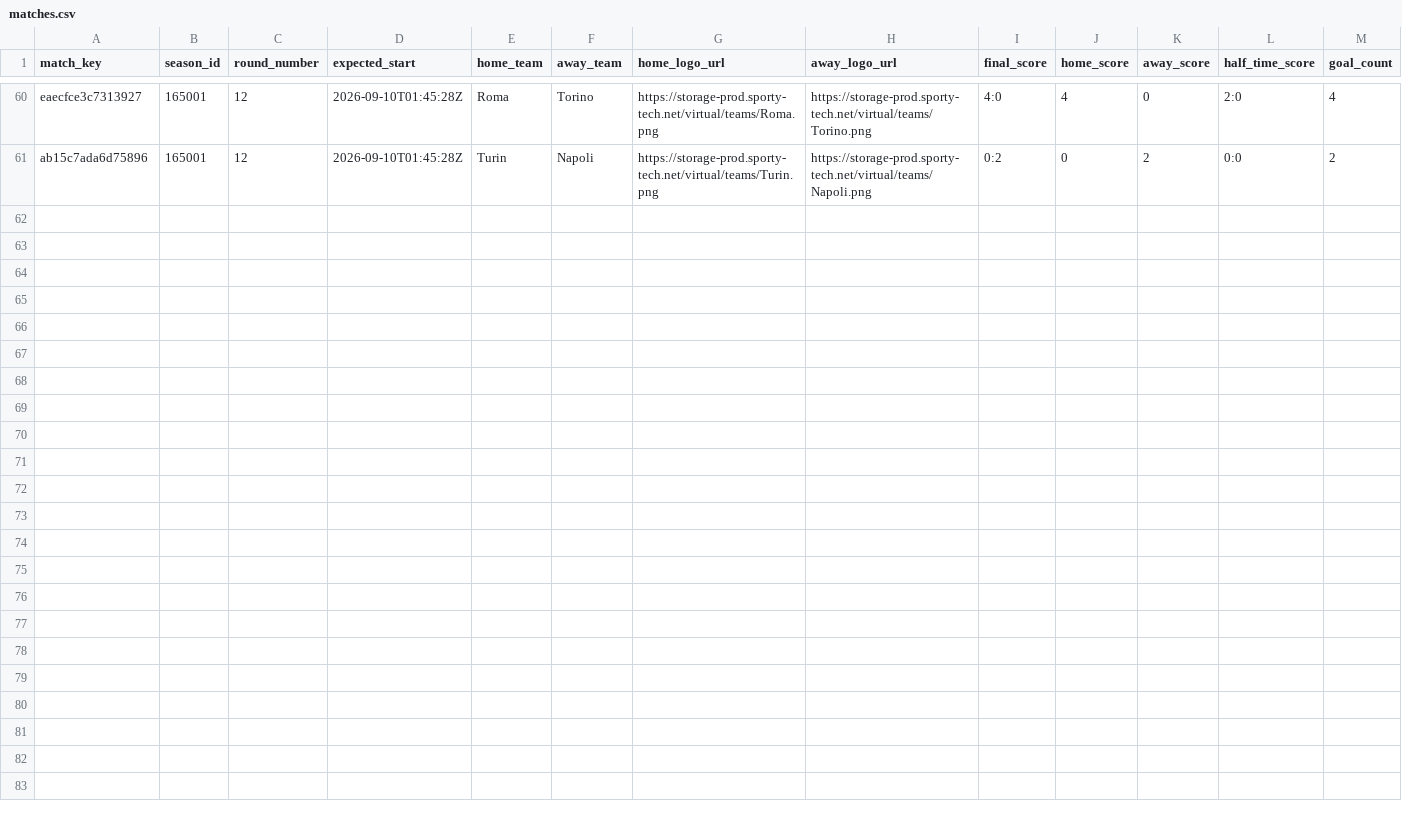
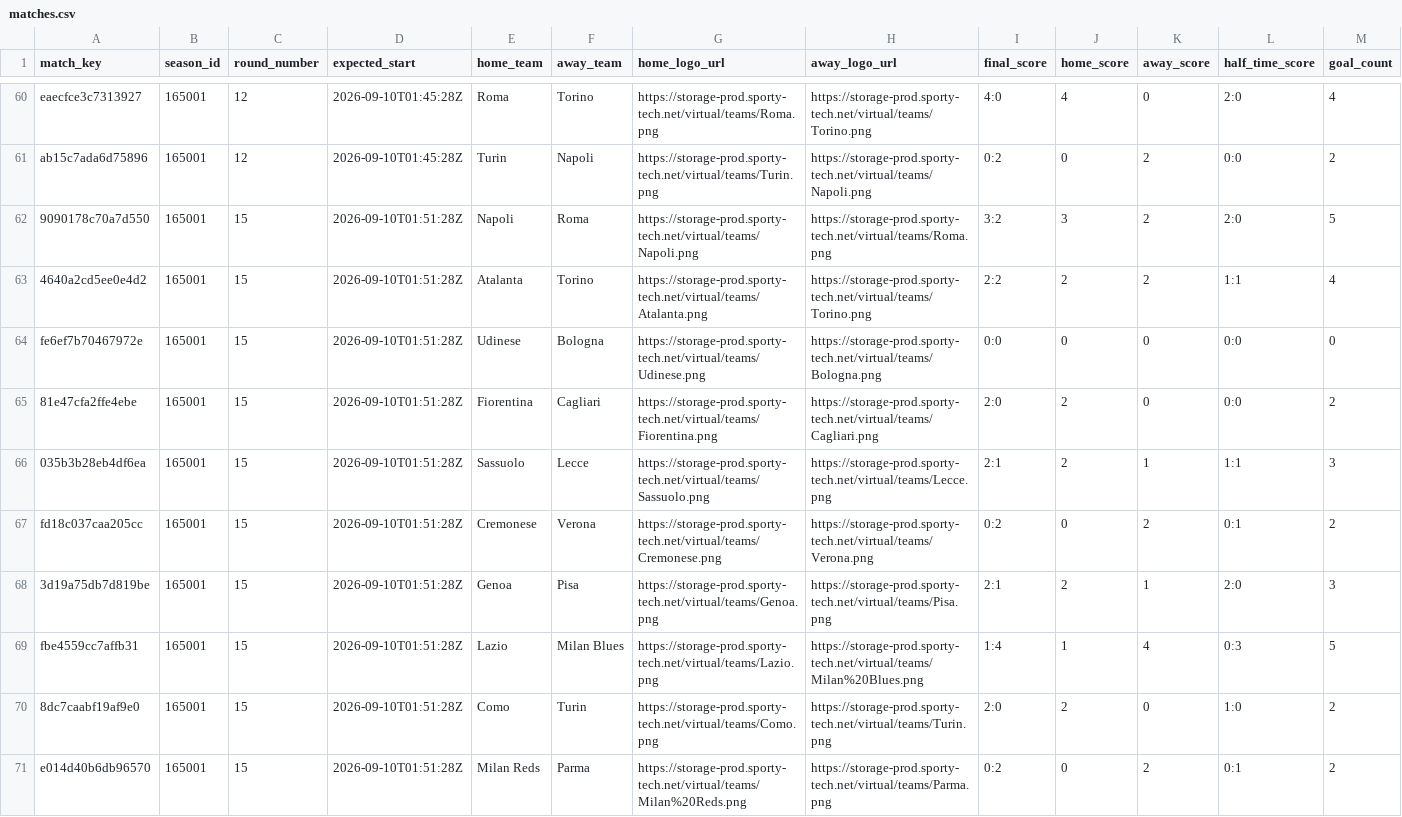
Before and after one commit to michaeldiary77-sys/virtual-leagues-collector, a CSV file: data/8036_italian-league/matches.csv, drawn as a sheet; only a part is shown, gaps mark what is left out; rows hold the shown columns only; the diff names each change by its address in the sheet, - before the commit and + after, or states it on an @@ line.

```diff
--- a/data/8036_italian-league/matches.csv
+++ b/data/8036_italian-league/matches.csv
+row 62: 9090178c70a7d550 | 165001 | 15 | 2026-09-10T01:51:28Z | Napoli | Roma | https://storage-prod.sporty-tech.net/virtual/teams/Napoli.png | https://storage-prod.sporty-tech.net/virtual/teams/Roma.png | 3:2 | 3 | 2 | 2:0 | 5
+row 63: 4640a2cd5ee0e4d2 | 165001 | 15 | 2026-09-10T01:51:28Z | Atalanta | Torino | https://storage-prod.sporty-tech.net/virtual/teams/Atalanta.png | https://storage-prod.sporty-tech.net/virtual/teams/Torino.png | 2:2 | 2 | 2 | 1:1 | 4
+row 64: fe6ef7b70467972e | 165001 | 15 | 2026-09-10T01:51:28Z | Udinese | Bologna | https://storage-prod.sporty-tech.net/virtual/teams/Udinese.png | https://storage-prod.sporty-tech.net/virtual/teams/Bologna.png | 0:0 | 0 | 0 | 0:0 | 0
+row 65: 81e47cfa2ffe4ebe | 165001 | 15 | 2026-09-10T01:51:28Z | Fiorentina | Cagliari | https://storage-prod.sporty-tech.net/virtual/teams/Fiorentina.png | https://storage-prod.sporty-tech.net/virtual/teams/Cagliari.png | 2:0 | 2 | 0 | 0:0 | 2
+row 66: 035b3b28eb4df6ea | 165001 | 15 | 2026-09-10T01:51:28Z | Sassuolo | Lecce | https://storage-prod.sporty-tech.net/virtual/teams/Sassuolo.png | https://storage-prod.sporty-tech.net/virtual/teams/Lecce.png | 2:1 | 2 | 1 | 1:1 | 3
+row 67: fd18c037caa205cc | 165001 | 15 | 2026-09-10T01:51:28Z | Cremonese | Verona | https://storage-prod.sporty-tech.net/virtual/teams/Cremonese.png | https://storage-prod.sporty-tech.net/virtual/teams/Verona.png | 0:2 | 0 | 2 | 0:1 | 2
+row 68: 3d19a75db7d819be | 165001 | 15 | 2026-09-10T01:51:28Z | Genoa | Pisa | https://storage-prod.sporty-tech.net/virtual/teams/Genoa.png | https://storage-prod.sporty-tech.net/virtual/teams/Pisa.png | 2:1 | 2 | 1 | 2:0 | 3
+row 69: fbe4559cc7affb31 | 165001 | 15 | 2026-09-10T01:51:28Z | Lazio | Milan Blues | https://storage-prod.sporty-tech.net/virtual/teams/Lazio.png | https://storage-prod.sporty-tech.net/virtual/teams/Milan%20Blues.png | 1:4 | 1 | 4 | 0:3 | 5
+row 70: 8dc7caabf19af9e0 | 165001 | 15 | 2026-09-10T01:51:28Z | Como | Turin | https://storage-prod.sporty-tech.net/virtual/teams/Como.png | https://storage-prod.sporty-tech.net/virtual/teams/Turin.png | 2:0 | 2 | 0 | 1:0 | 2
+row 71: e014d40b6db96570 | 165001 | 15 | 2026-09-10T01:51:28Z | Milan Reds | Parma | https://storage-prod.sporty-tech.net/virtual/teams/Milan%20Reds.png | https://storage-prod.sporty-tech.net/virtual/teams/Parma.png | 0:2 | 0 | 2 | 0:1 | 2
```
Also changed, not shown: data/8035_english-league/matches.csv, data/8037_spanish-league/matches.csv, 40 other files.
